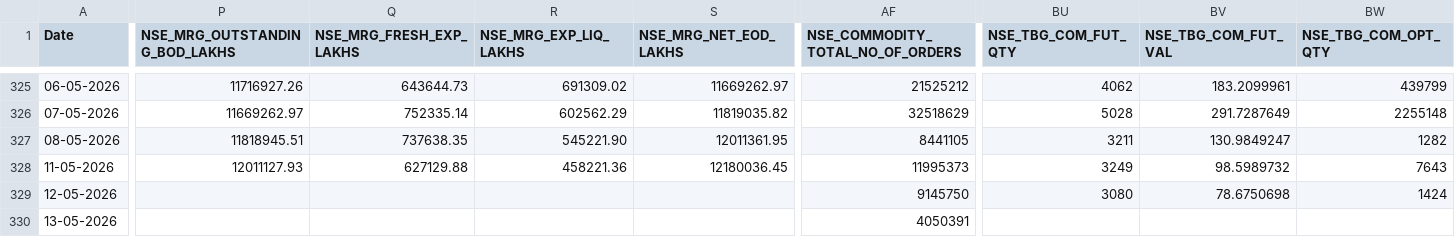
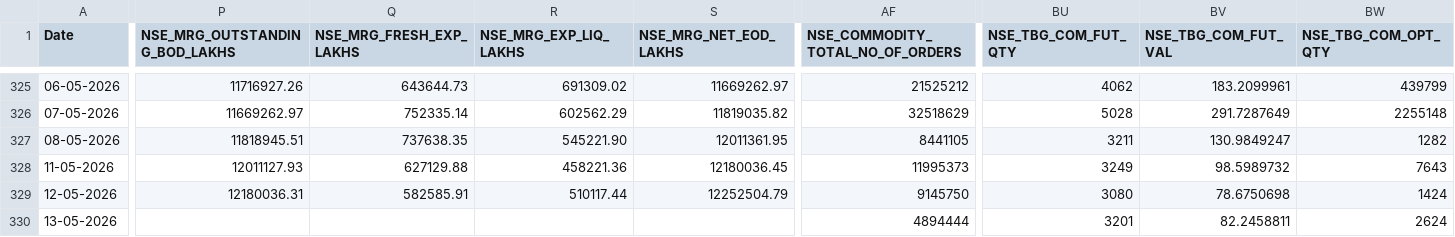
Before and after one commit to Rachitjainca/NSE-Industry-Feb-26, a CSV file: Data 1/nse_fo_aggregated_data.csv, drawn as a sheet; only a part is shown, gaps mark what is left out; the diff covers the shown part only; the diff names each change by its address in the sheet, - before the commit and + after, or states it on an @@ line.

```diff
--- a/Data 1/nse_fo_aggregated_data.csv
+++ b/Data 1/nse_fo_aggregated_data.csv
-P329 (NSE_MRG_OUTSTANDING_BOD_LAKHS): (empty)
+P329 (NSE_MRG_OUTSTANDING_BOD_LAKHS): 12180036.31
-Q329 (NSE_MRG_FRESH_EXP_LAKHS): (empty)
+Q329 (NSE_MRG_FRESH_EXP_LAKHS): 582585.91
-R329 (NSE_MRG_EXP_LIQ_LAKHS): (empty)
+R329 (NSE_MRG_EXP_LIQ_LAKHS): 510117.44
-S329 (NSE_MRG_NET_EOD_LAKHS): (empty)
+S329 (NSE_MRG_NET_EOD_LAKHS): 12252504.79
-AF330 (NSE_COMMODITY_TOTAL_NO_OF_ORDERS): 4050391
+AF330 (NSE_COMMODITY_TOTAL_NO_OF_ORDERS): 4894444
-BU330 (NSE_TBG_COM_FUT_QTY): (empty)
+BU330 (NSE_TBG_COM_FUT_QTY): 3201
-BV330 (NSE_TBG_COM_FUT_VAL): (empty)
+BV330 (NSE_TBG_COM_FUT_VAL): 82.2458811
-BW330 (NSE_TBG_COM_OPT_QTY): (empty)
+BW330 (NSE_TBG_COM_OPT_QTY): 2624
```
Also changed, not shown: 4 edited cells elsewhere in this file, 3 other files.
